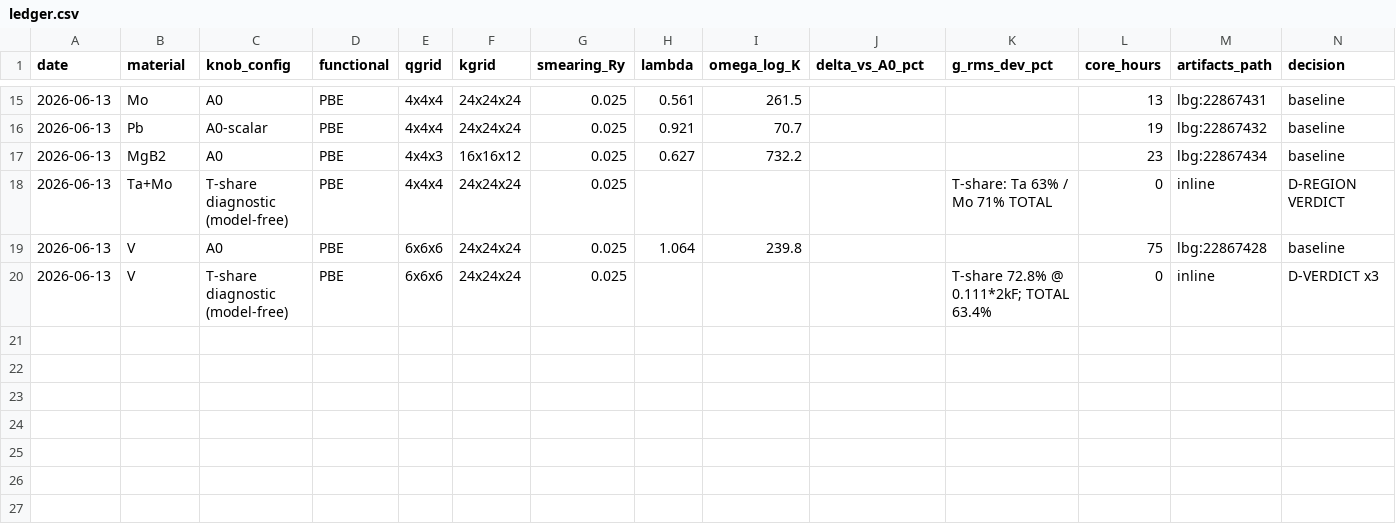
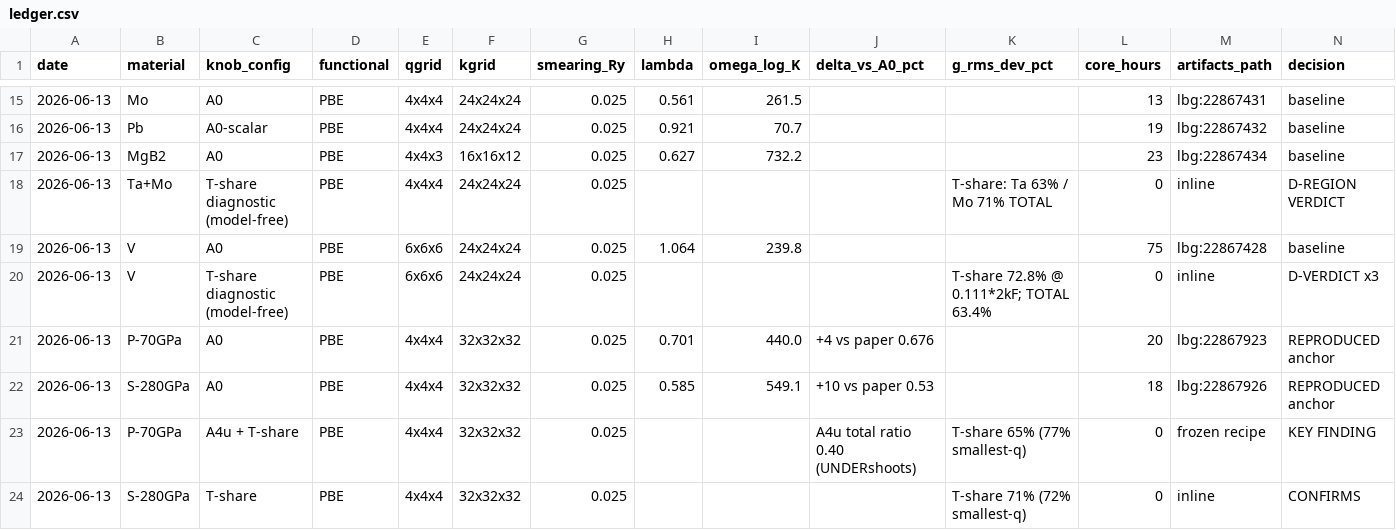
Before and after one commit to kunyuan/dfpt-lambda-benchmark, a CSV file: research/dfpt-distillation/ledger.csv, drawn as a sheet; only a part is shown, gaps mark what is left out; rows hold the shown columns only; the diff names each change by its address in the sheet, - before the commit and + after, or states it on an @@ line.

```diff
--- a/research/dfpt-distillation/ledger.csv
+++ b/research/dfpt-distillation/ledger.csv
+row 21: 2026-06-13 | P-70GPa | A0 | PBE | 4x4x4 | 32x32x32 | 0.025 | 0.701 | 440.0 | +4 vs paper 0.676 |  | 20 | lbg:22867923 | REPRODUCED anchor
+row 22: 2026-06-13 | S-280GPa | A0 | PBE | 4x4x4 | 32x32x32 | 0.025 | 0.585 | 549.1 | +10 vs paper 0.53 |  | 18 | lbg:22867926 | REPRODUCED anchor
+row 23: 2026-06-13 | P-70GPa | A4u + T-share | PBE | 4x4x4 | 32x32x32 | 0.025 |  |  | A4u total ratio 0.40 (UNDERshoots) | T-share 65% (77% smallest-q) | 0 | frozen recipe | KEY FINDING
+row 24: 2026-06-13 | S-280GPa | T-share | PBE | 4x4x4 | 32x32x32 | 0.025 |  |  |  | T-share 71% (72% smallest-q) | 0 | inline | CONFIRMS
```
Also changed, not shown: 1 other file.
